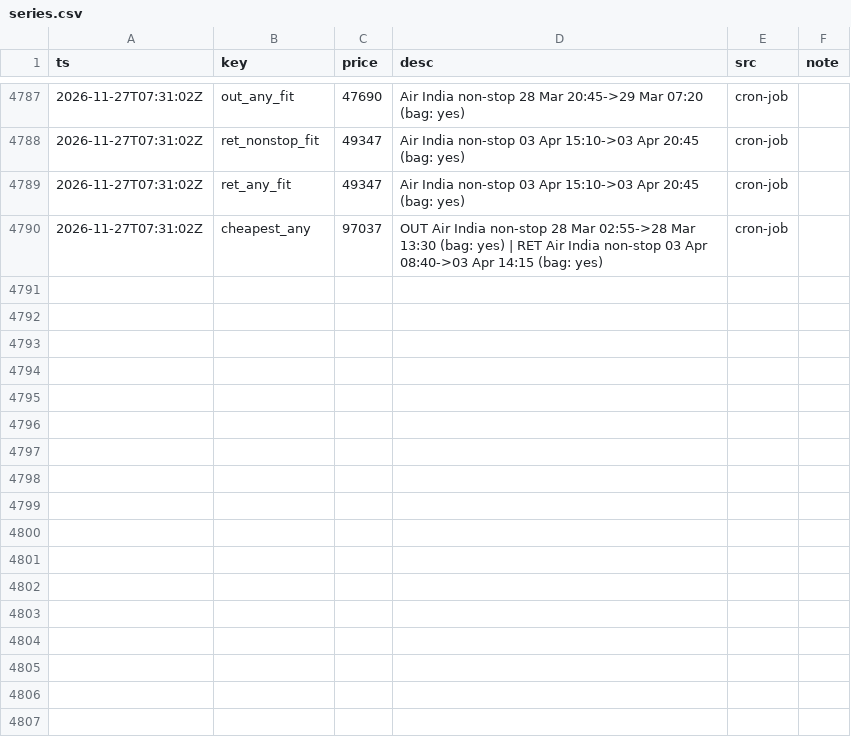
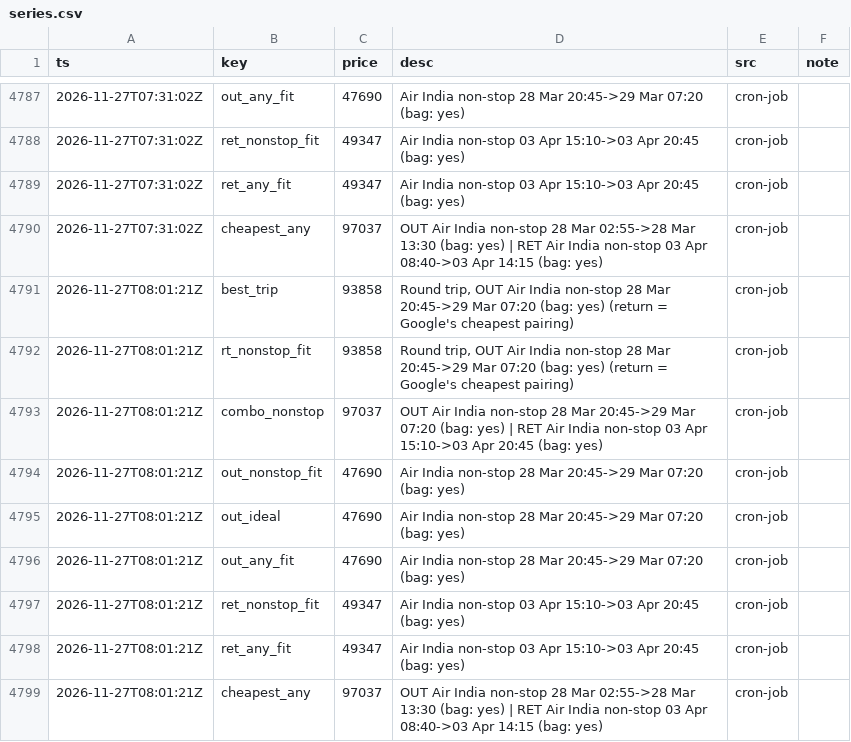
Before and after one commit to CrytecFusion101/flight-price-tracker, a CSV file: data/series.csv, drawn as a sheet; only a part is shown, gaps mark what is left out.

```diff
--- a/data/series.csv
+++ b/data/series.csv
@@ -4790 +4790,10 @@ ts,key,price,desc,src,note
 2026-11-27T07:31:02Z,cheapest_any,97037,OUT Air India non-stop 28 Mar 02:55->28 Mar 13:30 (bag: yes) | RET Air India non-stop 03 Apr 08:40->03 Apr 14:15 (bag: yes),cron-job,
+2026-11-27T08:01:21Z,best_trip,93858,"Round trip, OUT Air India non-stop 28 Mar 20:45->29 Mar 07:20 (bag: yes) (return = Google's cheapest pairing)",cron-job,
+2026-11-27T08:01:21Z,rt_nonstop_fit,93858,"Round trip, OUT Air India non-stop 28 Mar 20:45->29 Mar 07:20 (bag: yes) (return = Google's cheapest pairing)",cron-job,
+2026-11-27T08:01:21Z,combo_nonstop,97037,OUT Air India non-stop 28 Mar 20:45->29 Mar 07:20 (bag: yes) | RET Air India non-stop 03 Apr 15:10->03 Apr 20:45 (bag: yes),cron-job,
+2026-11-27T08:01:21Z,out_nonstop_fit,47690,Air India non-stop 28 Mar 20:45->29 Mar 07:20 (bag: yes),cron-job,
+2026-11-27T08:01:21Z,out_ideal,47690,Air India non-stop 28 Mar 20:45->29 Mar 07:20 (bag: yes),cron-job,
+2026-11-27T08:01:21Z,out_any_fit,47690,Air India non-stop 28 Mar 20:45->29 Mar 07:20 (bag: yes),cron-job,
+2026-11-27T08:01:21Z,ret_nonstop_fit,49347,Air India non-stop 03 Apr 15:10->03 Apr 20:45 (bag: yes),cron-job,
+2026-11-27T08:01:21Z,ret_any_fit,49347,Air India non-stop 03 Apr 15:10->03 Apr 20:45 (bag: yes),cron-job,
+2026-11-27T08:01:21Z,cheapest_any,97037,OUT Air India non-stop 28 Mar 02:55->28 Mar 13:30 (bag: yes) | RET Air India non-stop 03 Apr 08:40->03 Apr 14:15 (bag: yes),cron-job,
```
Also changed, not shown: data/observations/2026-11.csv, data/runs.csv, 2 other files.
